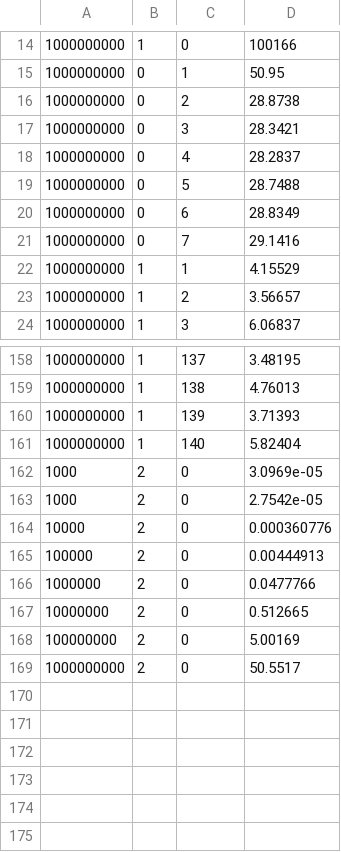
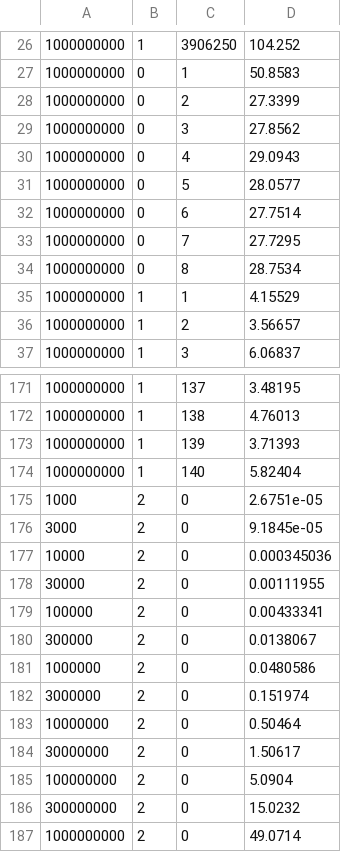
Before and after one commit to TomasCB18/Tarea2_INFO188, a CSV file: resultados/benchmark_results.csv, drawn as a sheet; only a part is shown, gaps mark what is left out; the diff covers the shown part only.

```diff
--- a/resultados/benchmark_results.csv
+++ b/resultados/benchmark_results.csv
@@ -14,9 +26,10 @@
-1000000000,1,0,100166
-1000000000,0,1,50.95
-1000000000,0,2,28.8738
-1000000000,0,3,28.3421
-1000000000,0,4,28.2837
-1000000000,0,5,28.7488
-1000000000,0,6,28.8349
-1000000000,0,7,29.1416
+1000000000,1,3906250,104.252
+1000000000,0,1,50.8583
+1000000000,0,2,27.3399
+1000000000,0,3,27.8562
+1000000000,0,4,29.0943
+1000000000,0,5,28.0577
+1000000000,0,6,27.7514
+1000000000,0,7,27.7295
+1000000000,0,8,28.7534
 1000000000,1,1,4.15529
@@ -161,9 +174,14 @@
 1000000000,1,140,5.82404
-1000,2,0,3.0969e-05
-1000,2,0,2.7542e-05
-10000,2,0,0.000360776
-100000,2,0,0.00444913
-1000000,2,0,0.0477766
-10000000,2,0,0.512665
-100000000,2,0,5.00169
-1000000000,2,0,50.5517
+1000,2,0,2.6751e-05
+3000,2,0,9.1845e-05
+10000,2,0,0.000345036
+30000,2,0,0.00111955
+100000,2,0,0.00433341
+300000,2,0,0.0138067
+1000000,2,0,0.0480586
+3000000,2,0,0.151974
+10000000,2,0,0.50464
+30000000,2,0,1.50617
+100000000,2,0,5.0904
+300000000,2,0,15.0232
+1000000000,2,0,49.0714
```
Also changed, not shown: 12 added rows and 19 edited cells elsewhere in this file, 12 other files.
